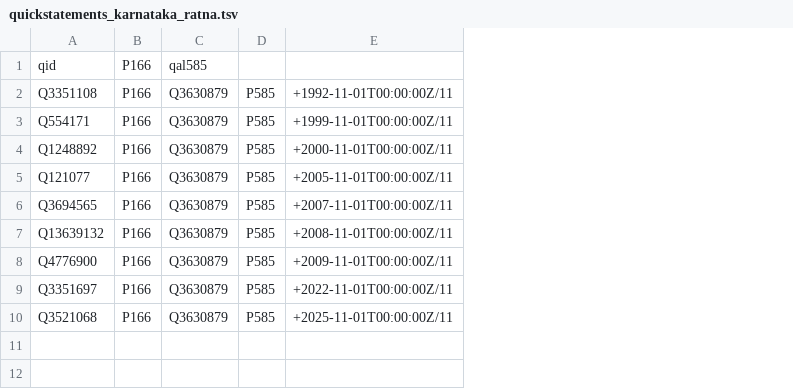
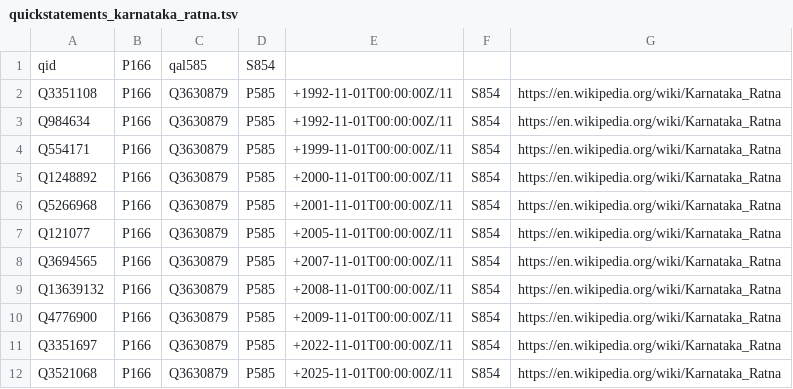
Before and after one commit to sanchaya/prashasti, a TSV file: data/quickstatements_karnataka_ratna.tsv, drawn as a sheet; addresses are those after the commit; the diff names each change by its address in the sheet, - before the commit and + after, or states it on an @@ line.

Commit message:
Add citations for all awards, standalone sources page, and activate all awards
- data/sources.json: citation registry (31 sources) shared by the sources
  page, wikipedia draft refs, and QuickStatements S854 columns
- All 9 award files (2,429 records) carry source_id + source_url
- sources.html + js/sources.js: standalone sources & citations page
  grouped by award with per-source record counts and license notice
- data/awards.json: all 15 awards active; 9 have data files
- js/wikidraft.js: draft stubs cite source_url via {{cite web}}
- quickstatements_*.tsv regenerated with S854 reference URLs
- New award datasets: Pampa, Attimabbe, Nadoja, Sahitya Akademi (KN),
  National Film Award (best Kannada film)
- Karnataka district/state GeoJSON boundaries + outside-Karnataka markers
- docs: ARCHITECTURE.md + DATA.md; README updated

```diff
--- a/data/quickstatements_karnataka_ratna.tsv
+++ b/data/quickstatements_karnataka_ratna.tsv
+column F, row 2: S854; rows 4-5: S854 | S854; rows 7-12: all S854
+column G, row 2: https://en.wikipedia.org/wiki/Karnataka_Ratna; rows 4-5: https://en.wikipedia.org/wiki/Karnataka_Ratna | https://en.wikipedia.org/wiki/Karnataka_Ratna; rows 7-12: all https://en.wikipedia.org/wiki/Karnataka_Ratna
-D1: (empty)
+D1: S854
+row 3: Q984634 | P166 | Q3630879 | P585 | +1992-11-01T00:00:00Z/11 | S854 | https://en.wikipedia.org/wiki/Karnataka_Ratna
+row 6: Q5266968 | P166 | Q3630879 | P585 | +2001-11-01T00:00:00Z/11 | S854 | https://en.wikipedia.org/wiki/Karnataka_Ratna
```
Also changed, not shown: 29 other files.
